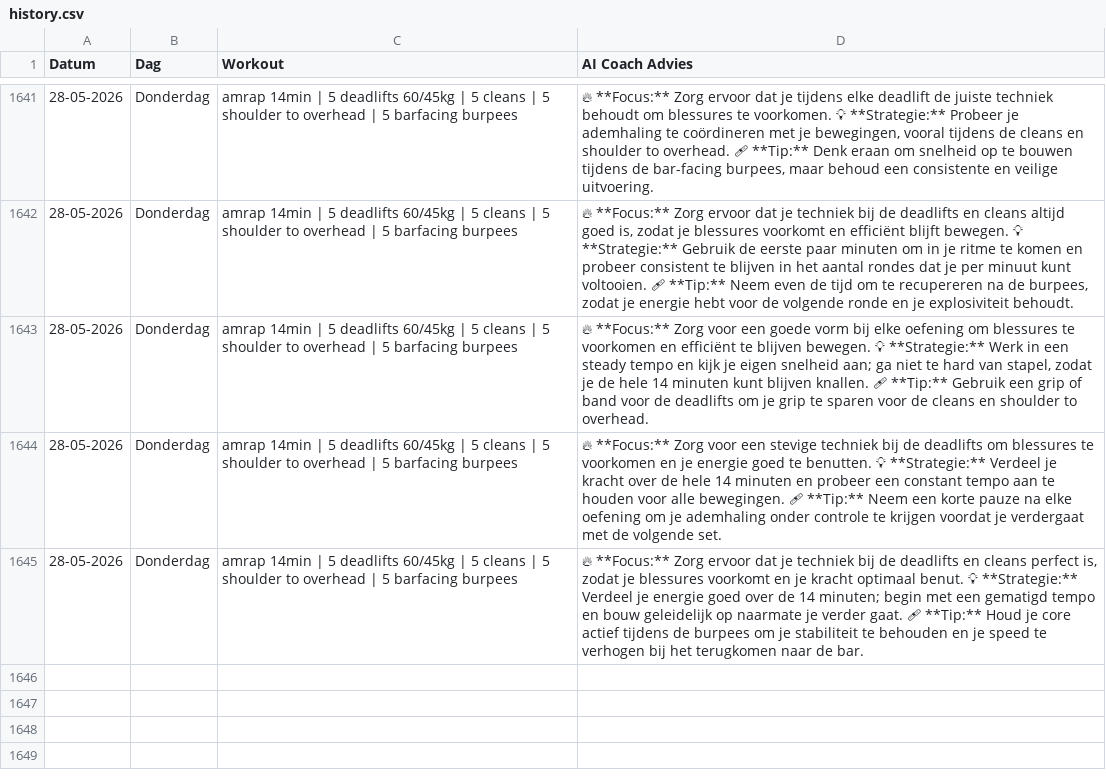
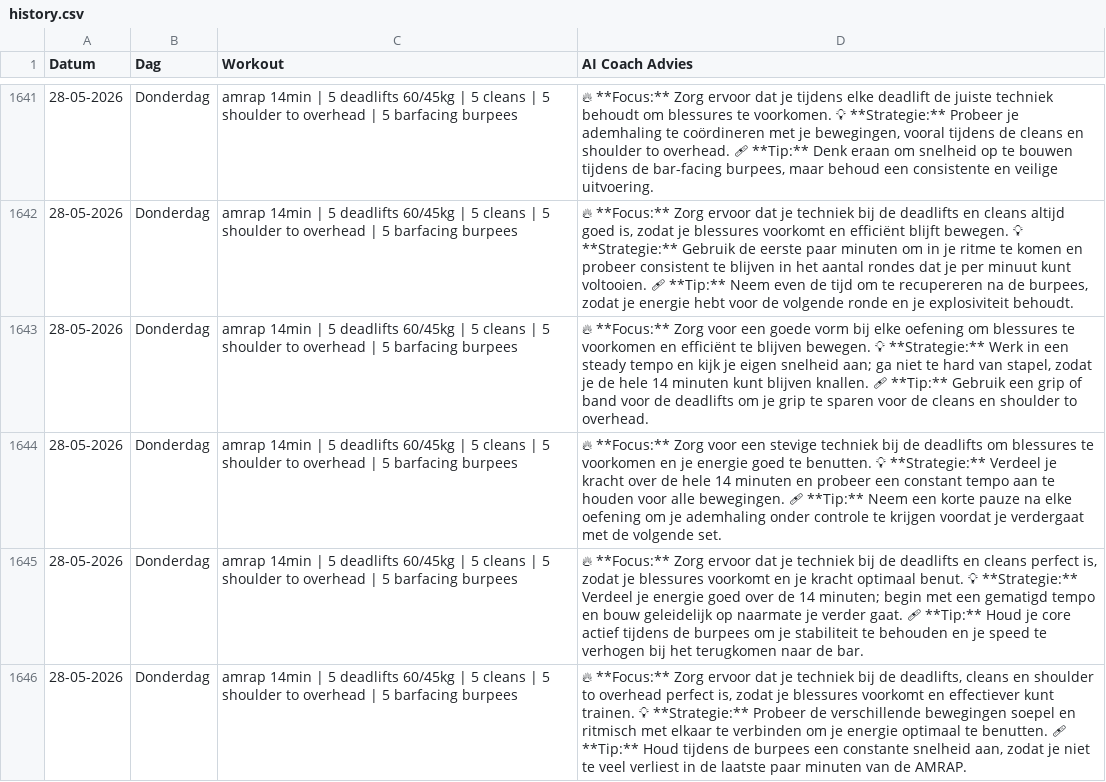
Before and after one commit to brarooijakkers-ai/bink-scraper, a CSV file: history.csv, drawn as a sheet; only a part is shown, gaps mark what is left out; the diff names each change by its address in the sheet, - before the commit and + after, or states it on an @@ line.

```diff
--- a/history.csv
+++ b/history.csv
+row 1646: 28-05-2026 | Donderdag | amrap 14min | 5 deadlifts 60/45kg | 5 cleans | 5 shoulder to overhead | 5 barfacing burpees | 🔥 **Focus:** Zorg ervoor dat je techniek bij de deadlifts, cleans en shoulder to overhead perfect is, zodat je blessures voorkomt en effectiever kunt trainen. 💡 **Strategie:** Probeer de verschillende bewegingen soepel en ritmisch met elkaar te verbinden om je energie optimaal te benutten. 🩹 **Tip:** Houd tijdens de burpees een constante snelheid aan, zodat je niet te veel verliest in de laatste paar minuten van de AMRAP.
```
Also changed, not shown: 1 other file.
